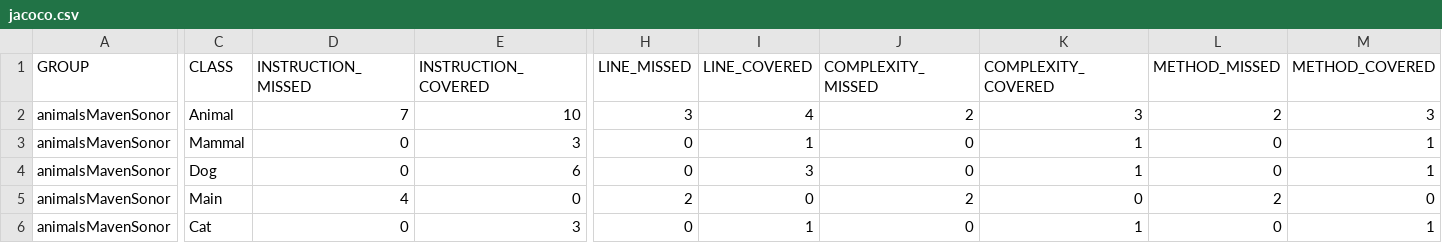
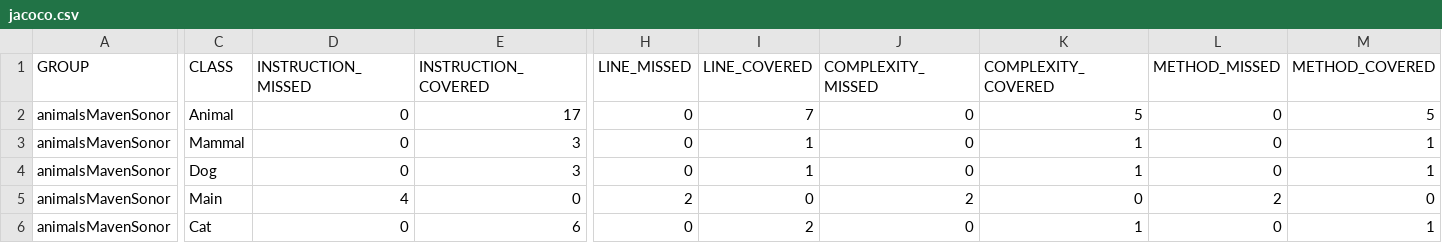
Before and after one commit to jamieday22/animalsMavenColud, a CSV file: target/site/jacoco/jacoco.csv, drawn as a sheet; only a part is shown, gaps mark what is left out; the diff names each change by its address in the sheet, - before the commit and + after, or states it on an @@ line.

```diff
--- a/target/site/jacoco/jacoco.csv
+++ b/target/site/jacoco/jacoco.csv
-D2 (INSTRUCTION_MISSED): 7
+D2 (INSTRUCTION_MISSED): 0
-E2 (INSTRUCTION_COVERED): 10
+E2 (INSTRUCTION_COVERED): 17
-H2 (LINE_MISSED): 3
+H2 (LINE_MISSED): 0
-I2 (LINE_COVERED): 4
+I2 (LINE_COVERED): 7
-J2 (COMPLEXITY_MISSED): 2
+J2 (COMPLEXITY_MISSED): 0
-K2 (COMPLEXITY_COVERED): 3
+K2 (COMPLEXITY_COVERED): 5
-L2 (METHOD_MISSED): 2
+L2 (METHOD_MISSED): 0
-M2 (METHOD_COVERED): 3
+M2 (METHOD_COVERED): 5
-E4 (INSTRUCTION_COVERED): 6
+E4 (INSTRUCTION_COVERED): 3
-I4 (LINE_COVERED): 3
+I4 (LINE_COVERED): 1
-E6 (INSTRUCTION_COVERED): 3
+E6 (INSTRUCTION_COVERED): 6
-I6 (LINE_COVERED): 1
+I6 (LINE_COVERED): 2
```
Also changed, not shown: 21 other files.
